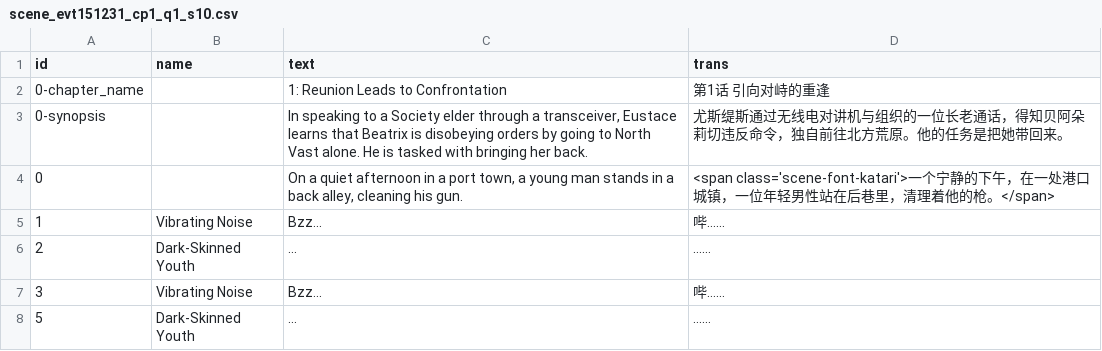
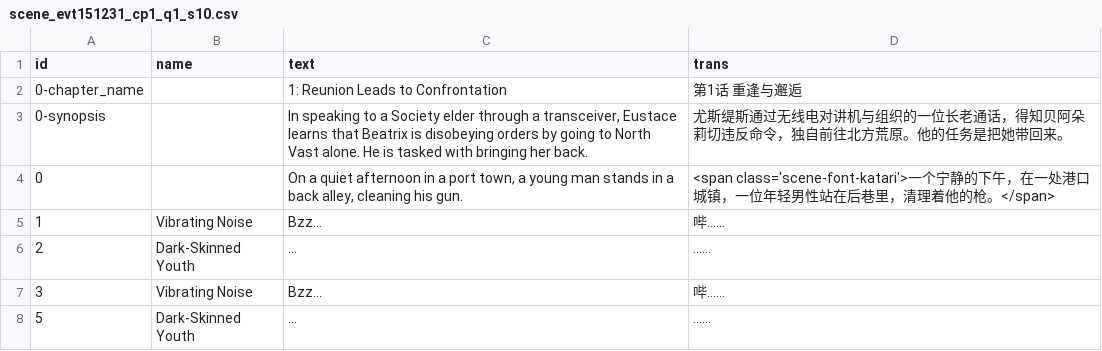
Before and after one commit to Akrasiaaa/BLHXFY, a CSV file: data/scenario/SIDE_STORY/2-02 自由をその手に/scene_evt151231_cp1_q1_s10.csv, drawn as a sheet; only a part is shown.

Commit message:
Update scene_evt151231_cp1_q1_s10.csv

```diff
--- a/data/scenario/SIDE_STORY/2-02 自由をその手に/scene_evt151231_cp1_q1_s10.csv
+++ b/data/scenario/SIDE_STORY/2-02 自由をその手に/scene_evt151231_cp1_q1_s10.csv
@@ -1,3 +1,3 @@
 id,name,text,trans
-0-chapter_name,,1: Reunion Leads to Confrontation,第1话 引向对峙的重逢
+0-chapter_name,,1: Reunion Leads to Confrontation,第1话 重逢与邂逅
 0-synopsis,,"In speaking to a Society elder through a transceiver, Eustace learns that Beatrix is disobeying orders by going to North Vast alone. He is tasked with bringing her back.",尤斯缇斯通过无线电对讲机与组织的一位长老通话，得知贝阿朵莉切违反命令，独自前往北方荒原。他的任务是把她带回来。
```
